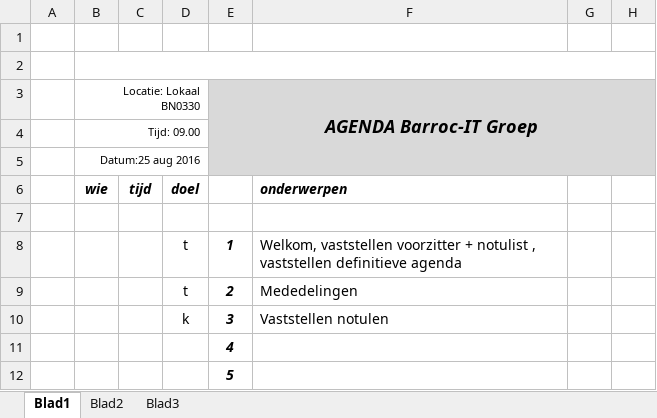
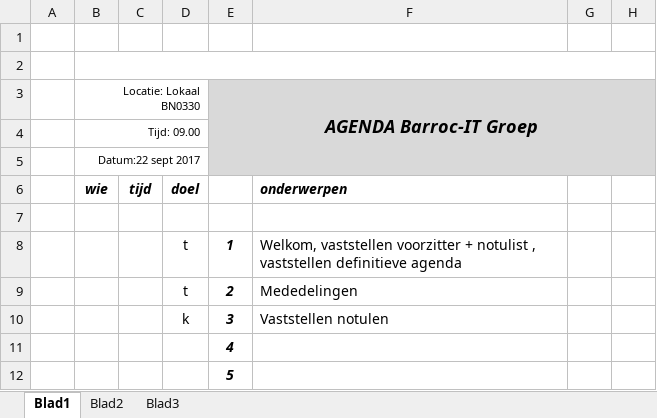
Before and after one commit to ObesiCode/ObesiCodeDocs, an Excel workbook: gekregen documentatie/20160920_sjabloon agenda.xlsx, sheet Blad1, drawn as a sheet; only a part is shown; values as stored, in another font and other column widths than the file's, no borders; the diff names each change by its address in the sheet, - before the commit and + after, or states it on an @@ line.

```diff
--- a/gekregen documentatie/20160920_sjabloon agenda.xlsx (sheet Blad1)
+++ b/gekregen documentatie/20160920_sjabloon agenda.xlsx (sheet Blad1)
-B5 (Locatie: Lokaal BN0330): Datum:25 aug 2016
+B5 (Locatie: Lokaal BN0330): Datum:22 sept 2017
```
Also changed, not shown: 2 other files.
